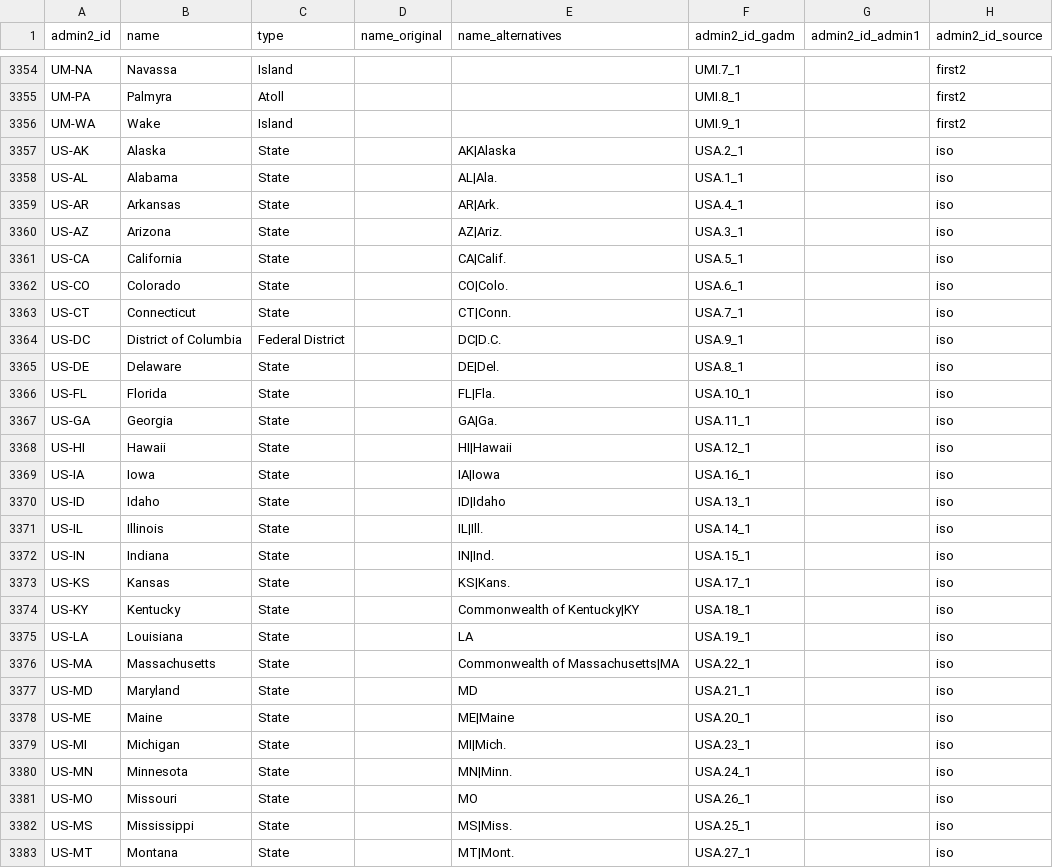
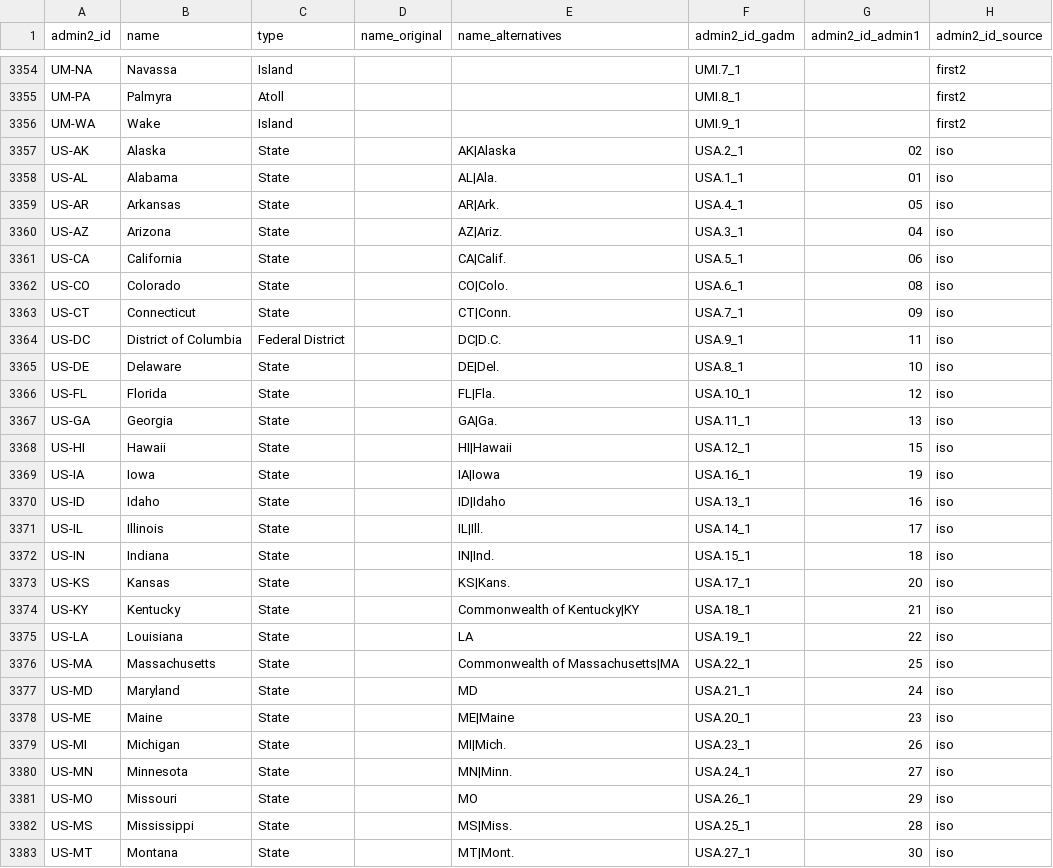
Before and after one commit to chrnolte/openplaces, a CSV file: src/openplaces/recipes/_all/admin/openplaces/2026/admin-openplaces-2026_admin2.csv, drawn as a sheet; only a part is shown, gaps mark what is left out; the diff covers the shown part only.

Commit message:
Addition of downloadable US admin layers (skipping NHGIS)

```diff
--- a/src/openplaces/recipes/_all/admin/openplaces/2026/admin-openplaces-2026_admin2.csv
+++ b/src/openplaces/recipes/_all/admin/openplaces/2026/admin-openplaces-2026_admin2.csv
@@ -3356,28 +3356,28 @@ UM-PA,Palmyra,Atoll,,,UMI.8_1,,first2
 UM-WA,Wake,Island,,,UMI.9_1,,first2
-US-AK,Alaska,State,,AK|Alaska,USA.2_1,,iso
-US-AL,Alabama,State,,AL|Ala.,USA.1_1,,iso
-US-AR,Arkansas,State,,AR|Ark.,USA.4_1,,iso
-US-AZ,Arizona,State,,AZ|Ariz.,USA.3_1,,iso
-US-CA,California,State,,CA|Calif.,USA.5_1,,iso
-US-CO,Colorado,State,,CO|Colo.,USA.6_1,,iso
-US-CT,Connecticut,State,,CT|Conn.,USA.7_1,,iso
-US-DC,District of Columbia,Federal District,,DC|D.C.,USA.9_1,,iso
-US-DE,Delaware,State,,DE|Del.,USA.8_1,,iso
-US-FL,Florida,State,,FL|Fla.,USA.10_1,,iso
-US-GA,Georgia,State,,GA|Ga.,USA.11_1,,iso
-US-HI,Hawaii,State,,HI|Hawaii,USA.12_1,,iso
-US-IA,Iowa,State,,IA|Iowa,USA.16_1,,iso
-US-ID,Idaho,State,,ID|Idaho,USA.13_1,,iso
-US-IL,Illinois,State,,IL|Ill.,USA.14_1,,iso
-US-IN,Indiana,State,,IN|Ind.,USA.15_1,,iso
-US-KS,Kansas,State,,KS|Kans.,USA.17_1,,iso
-US-KY,Kentucky,State,,Commonwealth of Kentucky|KY,USA.18_1,,iso
-US-LA,Louisiana,State,,LA,USA.19_1,,iso
-US-MA,Massachusetts,State,,Commonwealth of Massachusetts|MA,USA.22_1,,iso
-US-MD,Maryland,State,,MD,USA.21_1,,iso
-US-ME,Maine,State,,ME|Maine,USA.20_1,,iso
-US-MI,Michigan,State,,MI|Mich.,USA.23_1,,iso
-US-MN,Minnesota,State,,MN|Minn.,USA.24_1,,iso
-US-MO,Missouri,State,,MO,USA.26_1,,iso
-US-MS,Mississippi,State,,MS|Miss.,USA.25_1,,iso
-US-MT,Montana,State,,MT|Mont.,USA.27_1,,iso
+US-AK,Alaska,State,,AK|Alaska,USA.2_1,02,iso
+US-AL,Alabama,State,,AL|Ala.,USA.1_1,01,iso
+US-AR,Arkansas,State,,AR|Ark.,USA.4_1,05,iso
+US-AZ,Arizona,State,,AZ|Ariz.,USA.3_1,04,iso
+US-CA,California,State,,CA|Calif.,USA.5_1,06,iso
+US-CO,Colorado,State,,CO|Colo.,USA.6_1,08,iso
+US-CT,Connecticut,State,,CT|Conn.,USA.7_1,09,iso
+US-DC,District of Columbia,Federal District,,DC|D.C.,USA.9_1,11,iso
+US-DE,Delaware,State,,DE|Del.,USA.8_1,10,iso
+US-FL,Florida,State,,FL|Fla.,USA.10_1,12,iso
+US-GA,Georgia,State,,GA|Ga.,USA.11_1,13,iso
+US-HI,Hawaii,State,,HI|Hawaii,USA.12_1,15,iso
+US-IA,Iowa,State,,IA|Iowa,USA.16_1,19,iso
+US-ID,Idaho,State,,ID|Idaho,USA.13_1,16,iso
+US-IL,Illinois,State,,IL|Ill.,USA.14_1,17,iso
+US-IN,Indiana,State,,IN|Ind.,USA.15_1,18,iso
+US-KS,Kansas,State,,KS|Kans.,USA.17_1,20,iso
+US-KY,Kentucky,State,,Commonwealth of Kentucky|KY,USA.18_1,21,iso
+US-LA,Louisiana,State,,LA,USA.19_1,22,iso
+US-MA,Massachusetts,State,,Commonwealth of Massachusetts|MA,USA.22_1,25,iso
+US-MD,Maryland,State,,MD,USA.21_1,24,iso
+US-ME,Maine,State,,ME|Maine,USA.20_1,23,iso
+US-MI,Michigan,State,,MI|Mich.,USA.23_1,26,iso
+US-MN,Minnesota,State,,MN|Minn.,USA.24_1,27,iso
+US-MO,Missouri,State,,MO,USA.26_1,29,iso
+US-MS,Mississippi,State,,MS|Miss.,USA.25_1,28,iso
+US-MT,Montana,State,,MT|Mont.,USA.27_1,30,iso
```
Also changed, not shown: 24 edited cells elsewhere in this file, 7 other files.
